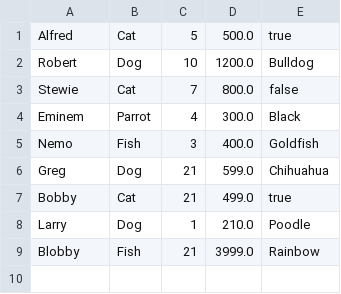
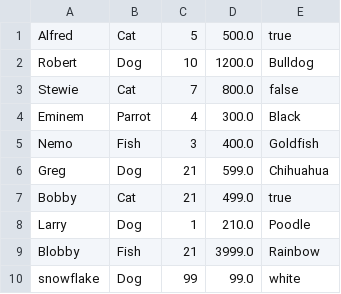
Before and after one commit to harishuss1/Java-PetShop, a CSV file: code/petshop/src/main/resources/animals.csv, drawn as a sheet; the diff names each change by its address in the sheet, - before the commit and + after, or states it on an @@ line.

```diff
--- a/code/petshop/src/main/resources/animals.csv
+++ b/code/petshop/src/main/resources/animals.csv
+row 10: snowflake | Dog | 99 | 99.0 | white
```
Also changed, not shown: code/petshop/target/classes/animals.csv, 2 other files.
